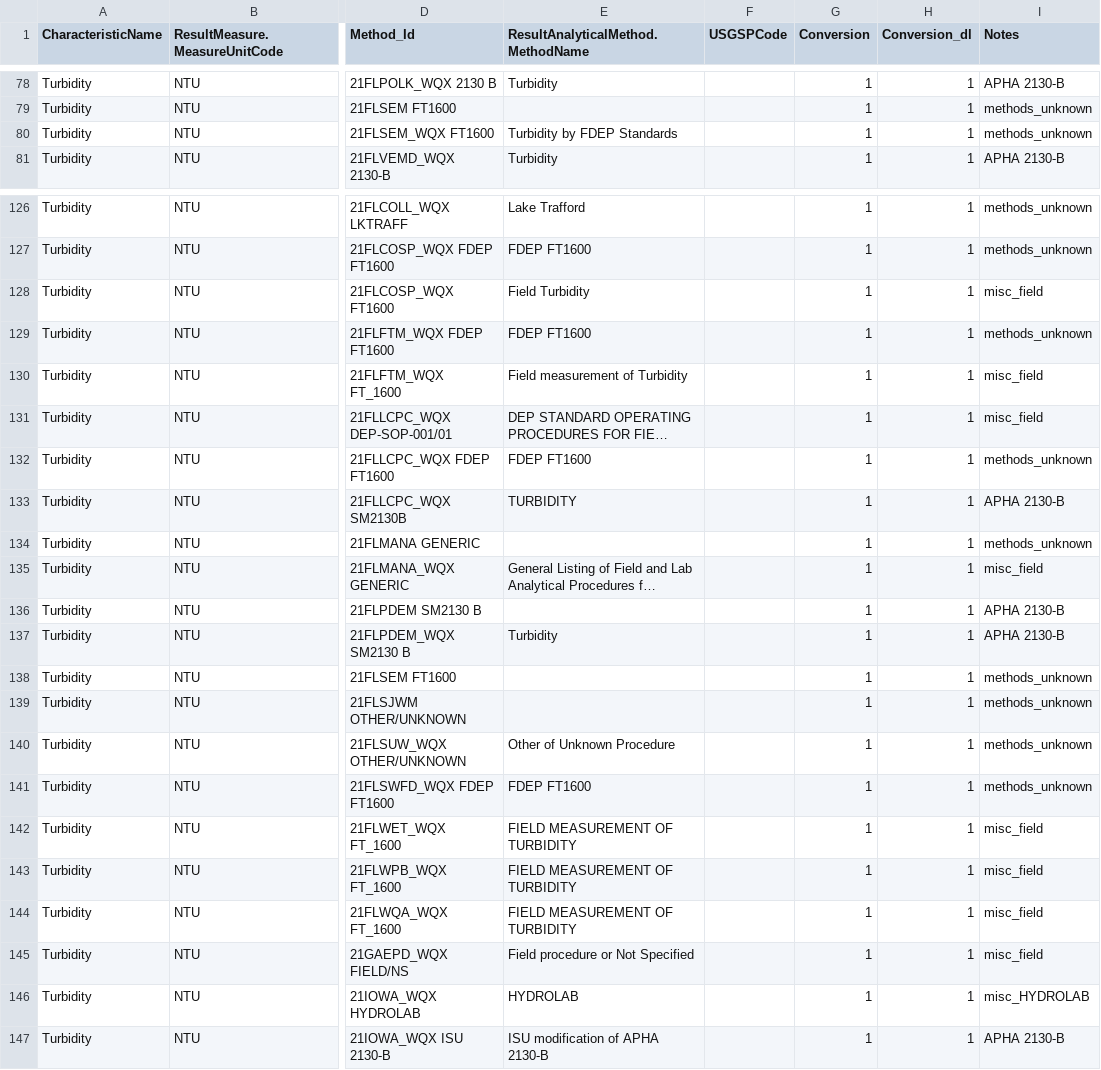
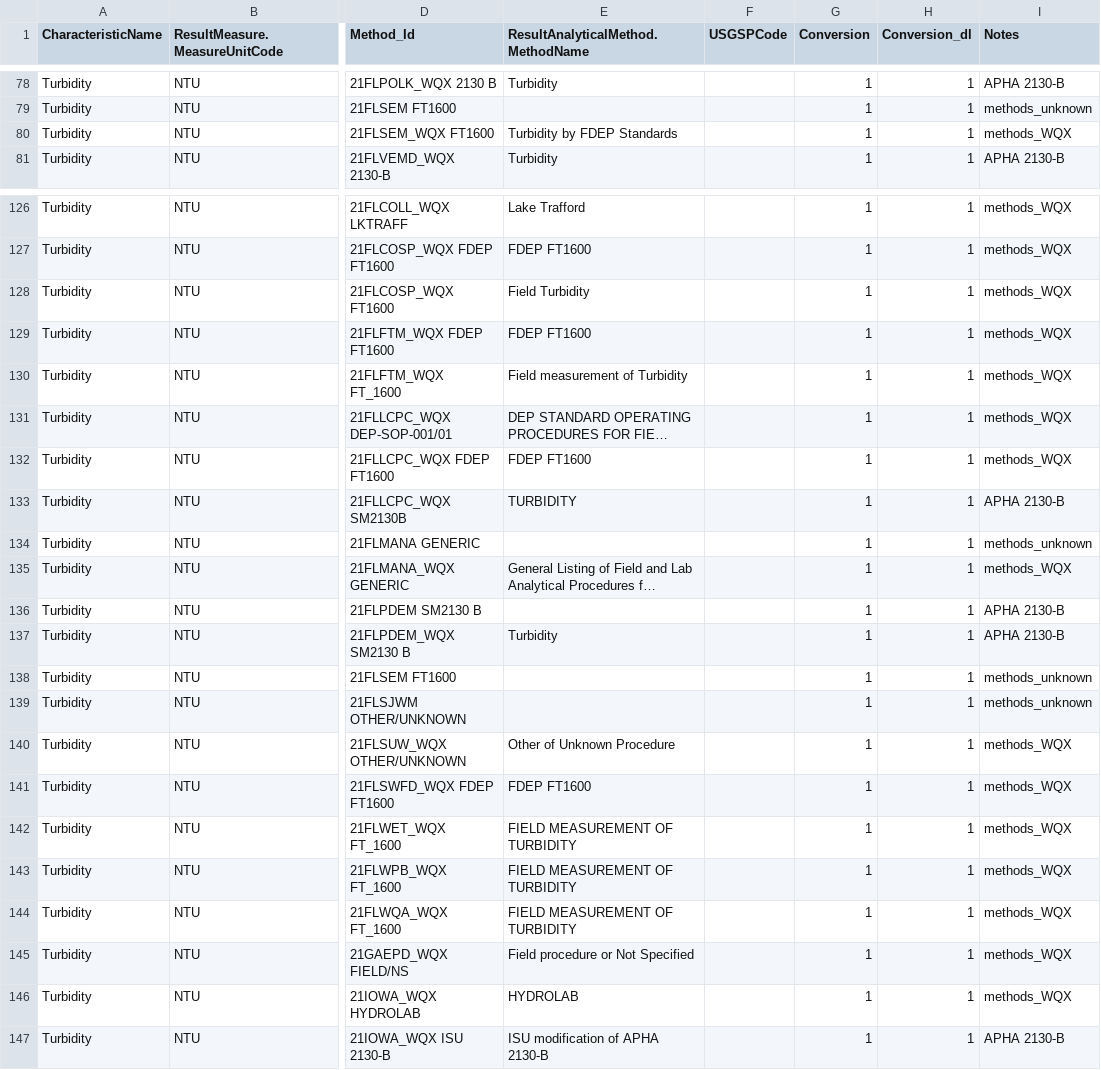
Before and after one commit to cont-limno/lagos_database, a CSV file: conversion_files/Turbidity_Methods_Conversion.csv, drawn as a sheet; only a part is shown, gaps mark what is left out; long unchanged cells end in …; the diff covers the shown part only; the diff names each change by its address in the sheet, - before the commit and + after, or states it on an @@ line.

Commit message:
Update Turbidity_Methods_Conversion.csv
Final tidy up

```diff
--- a/conversion_files/Turbidity_Methods_Conversion.csv
+++ b/conversion_files/Turbidity_Methods_Conversion.csv
-I80 (Notes): methods_unknown
+I80 (Notes): methods_WQX
-I126:I127 (Notes): methods_unknown
+I126:I127 (Notes): methods_WQX
-I128 (Notes): misc_field
+I128 (Notes): methods_WQX
-I129 (Notes): methods_unknown
+I129 (Notes): methods_WQX
-I130:I131 (Notes): misc_field
+I130:I131 (Notes): methods_WQX
-I132 (Notes): methods_unknown
+I132 (Notes): methods_WQX
-I135 (Notes): misc_field
+I135 (Notes): methods_WQX
-I140:I141 (Notes): methods_unknown
+I140:I141 (Notes): methods_WQX
-I142:I145 (Notes): misc_field
+I142:I145 (Notes): methods_WQX
-I146 (Notes): misc_HYDROLAB
+I146 (Notes): methods_WQX
```
Also changed, not shown: 58 edited cells elsewhere in this file.
